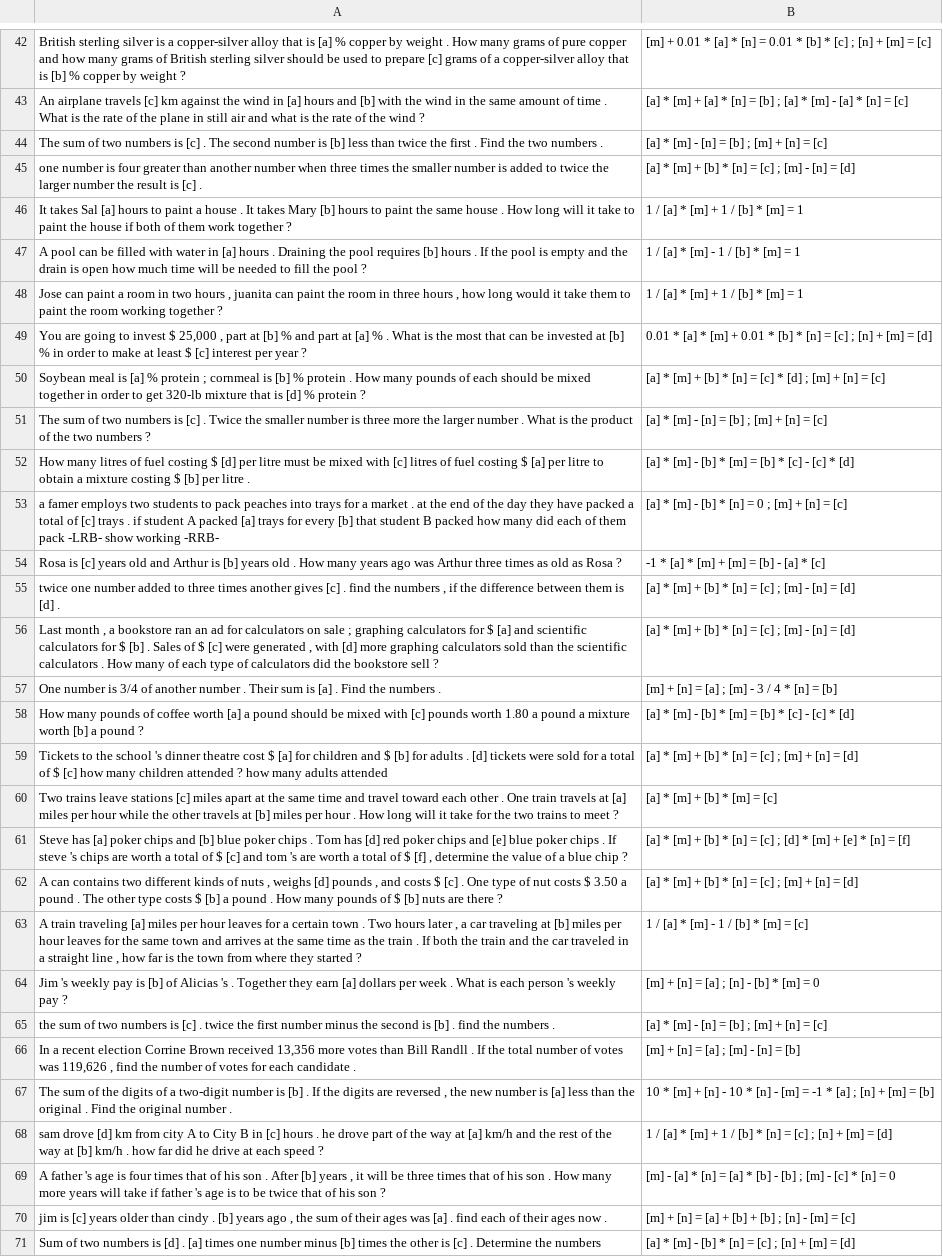
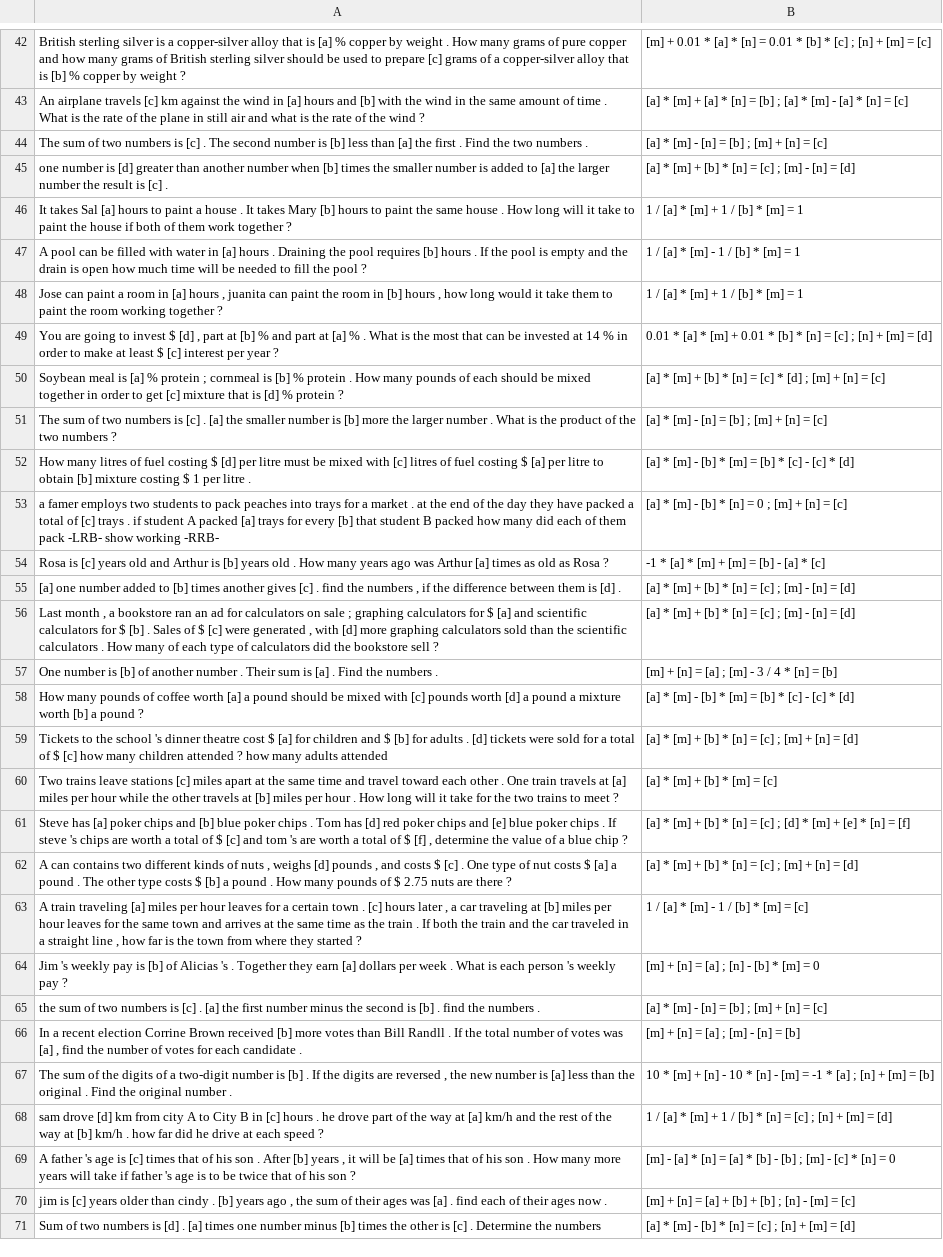
Before and after one commit to rikkarikka/nn_math_solver, a TSV file: ms_draw/draw-test.tsv, drawn as a sheet; only a part is shown, gaps mark what is left out; the diff covers the shown part only; the diff names each change by its address in the sheet, - before the commit and + after, or states it on an @@ line.

```diff
--- a/ms_draw/draw-test.tsv
+++ b/ms_draw/draw-test.tsv
-A44: …less than twice the first…
+A44: …less than [a] the first…
-A45: …number is four greater than another number when three times the smaller number is added to twice the larger…
+A45: …number is [d] greater than another number when [b] times the smaller number is added to [a] the larger…
-A48: …room in two hours , juanita can paint the room in three hours ,…
+A48: …room in [a] hours , juanita can paint the room in [b] hours ,…
-A49: …invest $ 25,000 , part at [b] % and part at [a] % . What is the most that can be invested at [b] % in…
+A49: …invest $ [d] , part at [b] % and part at [a] % . What is the most that can be invested at 14 % in…
-A50: …to get 320-lb mixture that…
+A50: …to get [c] mixture that…
-A51: …[c] . Twice the smaller number is three more the…
+A51: …[c] . [a] the smaller number is [b] more the…
-A52: …to obtain a mixture costing $ [b] per litre…
+A52: …to obtain [b] mixture costing $ 1 per litre…
-A54: …was Arthur three times as…
+A54: …was Arthur [a] times as…
-A55: twice one number added to three times another…
+A55: [a] one number added to [b] times another…
-A57: …number is 3/4 of another…
+A57: …number is [b] of another…
-A58: …pounds worth 1.80 a pound…
+A58: …pounds worth [d] a pound…
-A62: …costs $ 3.50 a pound . The other type costs $ [b] a pound . How many pounds of $ [b] nuts are…
+A62: …costs $ [a] a pound . The other type costs $ [b] a pound . How many pounds of $ 2.75 nuts are…
-A63: …town . Two hours later…
+A63: …town . [c] hours later…
-A65: …[c] . twice the first…
+A65: …[c] . [a] the first…
-A66: …Brown received 13,356 more votes than Bill Randll . If the total number of votes was 119,626 , find…
+A66: …Brown received [b] more votes than Bill Randll . If the total number of votes was [a] , find…
-A69: …age is four times that of his son . After [b] years , it will be three times that…
+A69: …age is [c] times that of his son . After [b] years , it will be [a] times that…
```
Also changed, not shown: 98 edited cells elsewhere in this file, ms_draw/draw-dev.tsv, ms_draw/draw-train.tsv, 1 other file.
